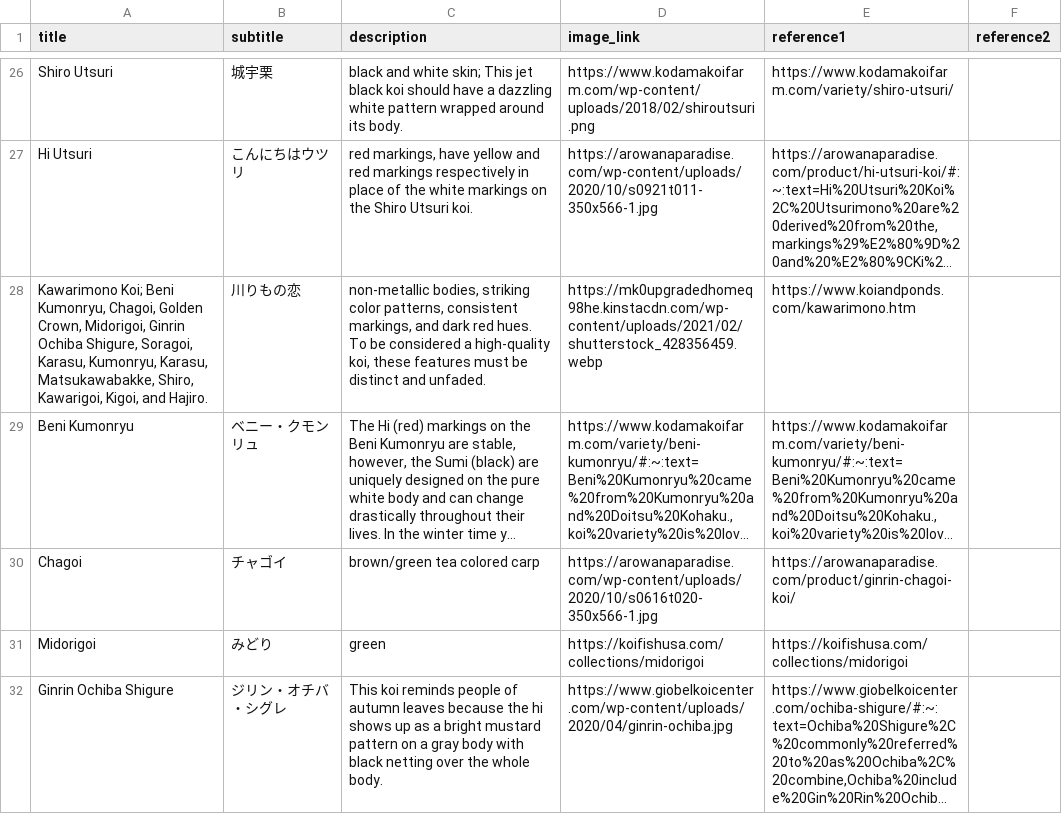
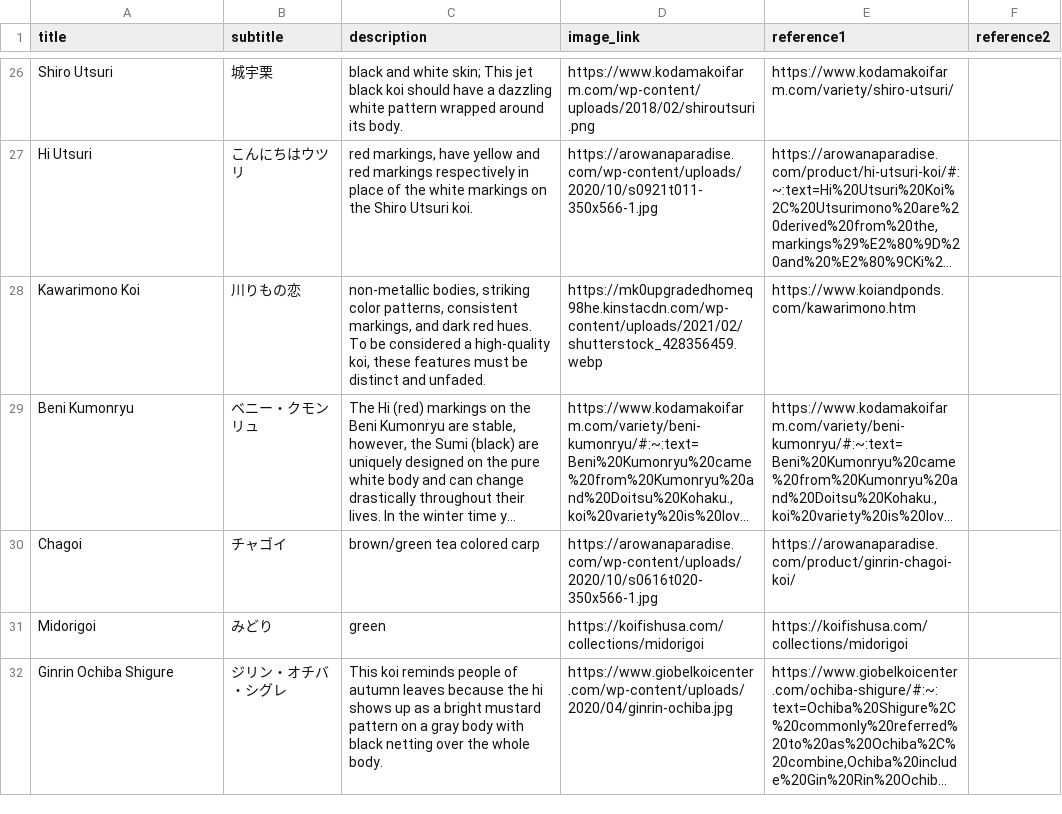
Before and after one commit to cyanvillarin/swimming-gems, a TSV file: data.tsv, drawn as a sheet; only a part is shown, gaps mark what is left out; long unchanged cells end in …; the diff names each change by its address in the sheet, - before the commit and + after, or states it on an @@ line.

```diff
--- a/data.tsv
+++ b/data.tsv
-A28 (title): Kawarimono Koi; Beni Kumonryu, Chagoi, Golden Crown, Midorigoi, Ginrin Ochiba Shigure, Soragoi, Karasu, Kumonryu, Karasu, Matsukawabakke, Shiro, Kawarigoi, Kigoi, and Hajiro.
+A28 (title): Kawarimono Koi
```
Also changed, not shown: 10 other files.
